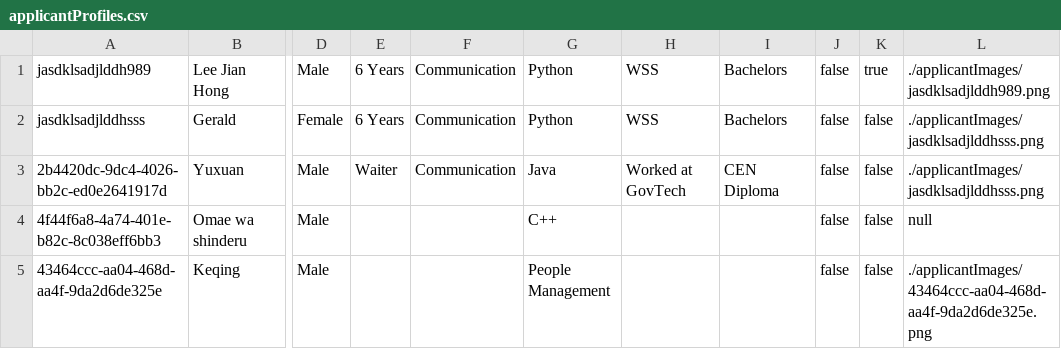
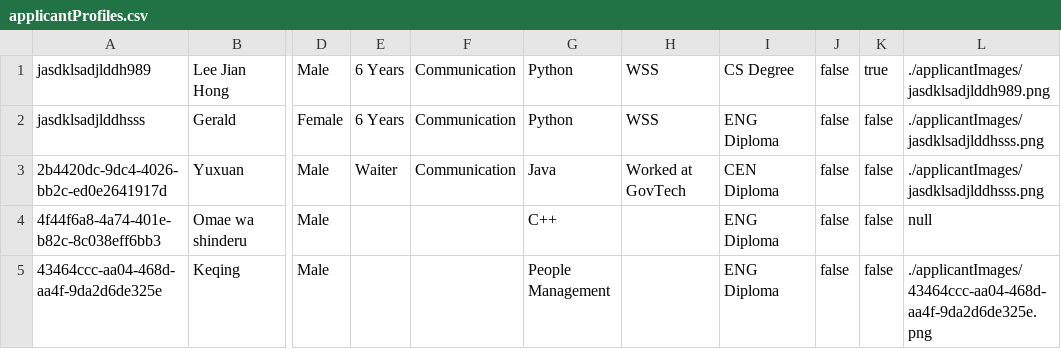
Before and after one commit to SleepyN3ko/ITEmploymentSoftware, a CSV file: ITEmploymentSoftware/applicantProfiles.csv, drawn as a sheet; only a part is shown, gaps mark what is left out; the diff names each change by its address in the sheet, - before the commit and + after, or states it on an @@ line.

```diff
--- a/ITEmploymentSoftware/applicantProfiles.csv
+++ b/ITEmploymentSoftware/applicantProfiles.csv
-I1: Bachelors
+I1: CS Degree
-I2: Bachelors
+I2: ENG Diploma
-I4:I5: (empty)
+I4:I5: ENG Diploma
```
Also changed, not shown: 5 other files.
